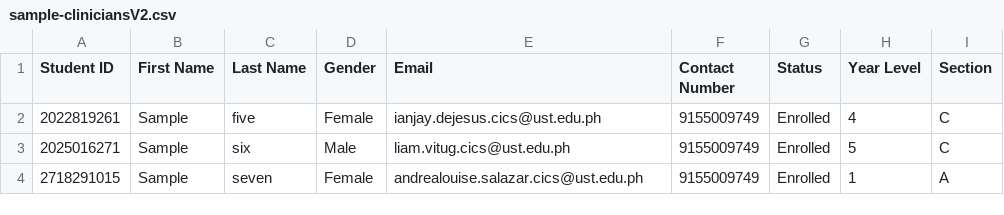
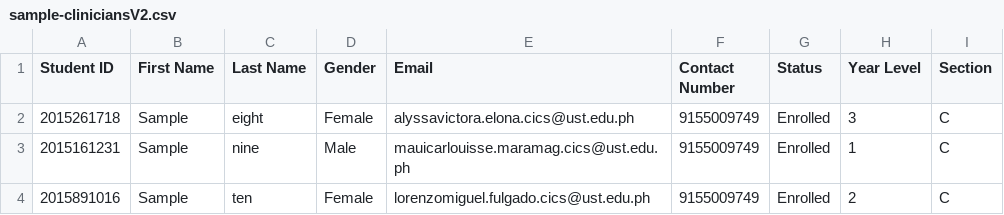
Before and after one commit to TiramisuCoders/toothsync, a CSV file: sample-cliniciansV2.csv, drawn as a sheet.

Commit message:
csv

```diff
--- a/sample-cliniciansV2.csv
+++ b/sample-cliniciansV2.csv
@@ -1,4 +1,4 @@
 Student ID,First Name,Last Name,Gender,Email,Contact Number,Status,Year Level,Section
-2022819261,Sample,five,Female,ianjay.dejesus.cics@ust.edu.ph,9155009749,Enrolled,4,C
-2025016271,Sample,six,Male,liam.vitug.cics@ust.edu.ph,9155009749,Enrolled,5,C
-2718291015,Sample,seven,Female,andrealouise.salazar.cics@ust.edu.ph,9155009749,Enrolled,1,A
+2015261718,Sample,eight,Female,alyssavictora.elona.cics@ust.edu.ph,9155009749,Enrolled,3,C
+2015161231,Sample,nine,Male,mauicarlouisse.maramag.cics@ust.edu.ph,9155009749,Enrolled,1,C
+2015891016,Sample,ten,Female,lorenzomiguel.fulgado.cics@ust.edu.ph,9155009749,Enrolled,2,C
```
